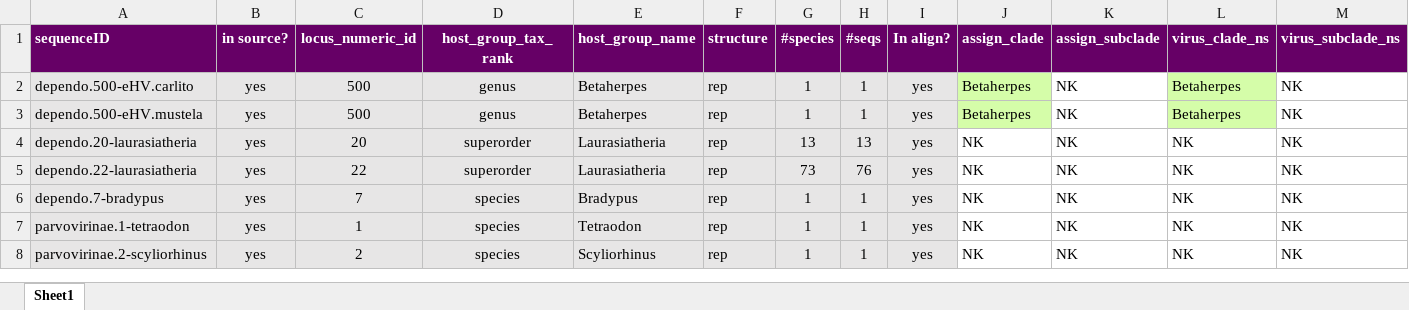
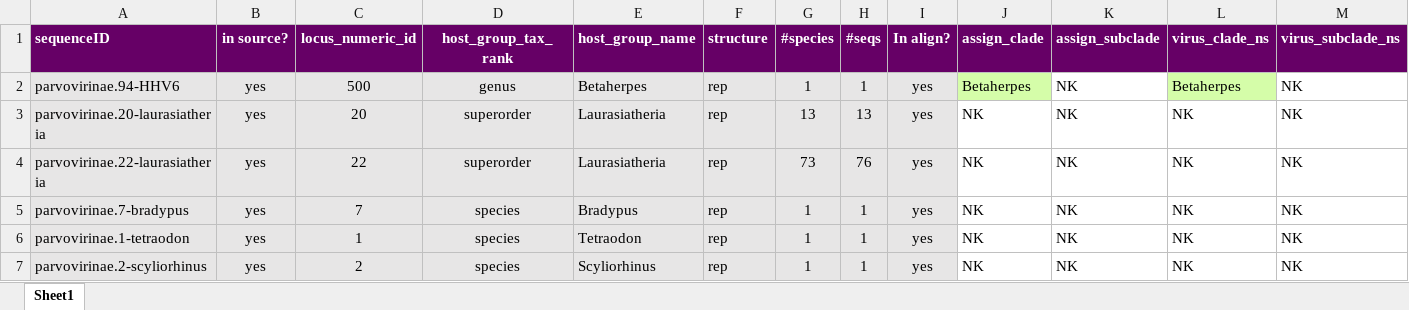
Before and after one commit to giffordlabcvr/Parvovirus-GLUE, an Excel workbook: tabular/eve/parvovirinae/epv-unc-parvo-refseqs-side-data.xlsx, sheet Sheet1, drawn as a sheet; only a part is shown; values as stored, in another font and other column widths than the file's, no borders; removed rows and columns are numbered as before the commit, all else as after; rows hold the shown columns only; the diff names each change by its address in the sheet, - before the commit and + after, or states it on an @@ line.

```diff
--- a/tabular/eve/parvovirinae/epv-unc-parvo-refseqs-side-data.xlsx (sheet Sheet1)
+++ b/tabular/eve/parvovirinae/epv-unc-parvo-refseqs-side-data.xlsx (sheet Sheet1)
-A2 (sequenceID): dependo.500-eHV.carlito
+A2 (sequenceID): parvovirinae.94-HHV6
-row 3: dependo.500-eHV.mustela | yes | 500 | genus | Betaherpes | rep | 1 | 1 | yes | Betaherpes | NK | Betaherpes | NK
-A3 (sequenceID): dependo.20-laurasiatheria
+A3 (sequenceID): parvovirinae.20-laurasiatheria
-A4 (sequenceID): dependo.22-laurasiatheria
+A4 (sequenceID): parvovirinae.22-laurasiatheria
-A5 (sequenceID): dependo.7-bradypus
+A5 (sequenceID): parvovirinae.7-bradypus
```
Also changed, not shown: tabular/eve/parvovirinae/epv-unc-parvo-side-data.xlsx, 23 other files.
